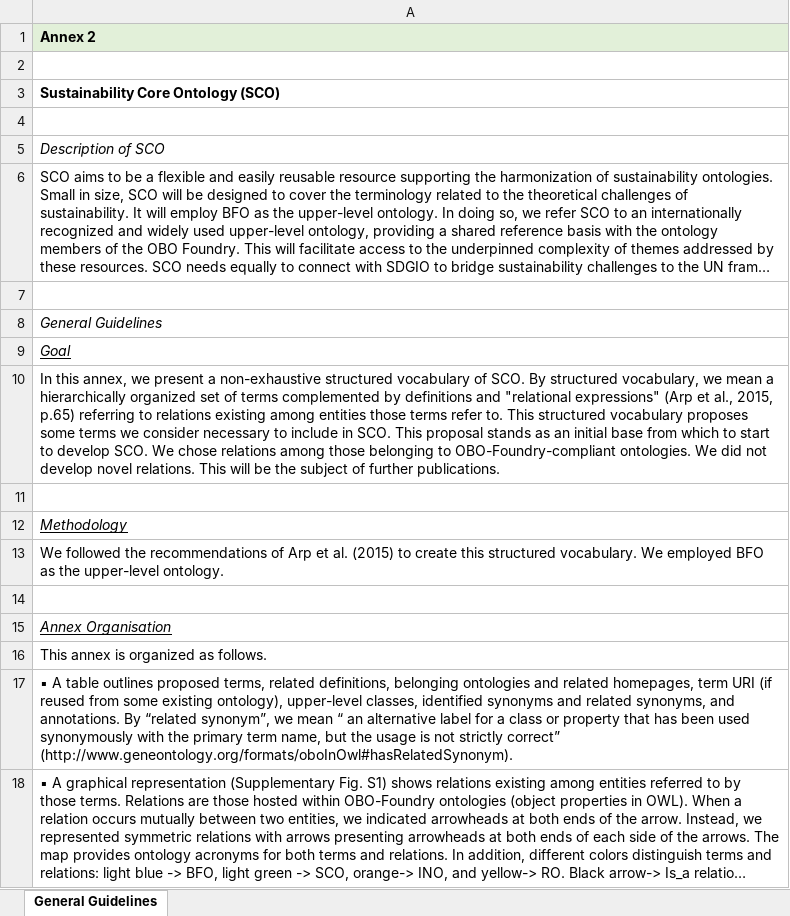
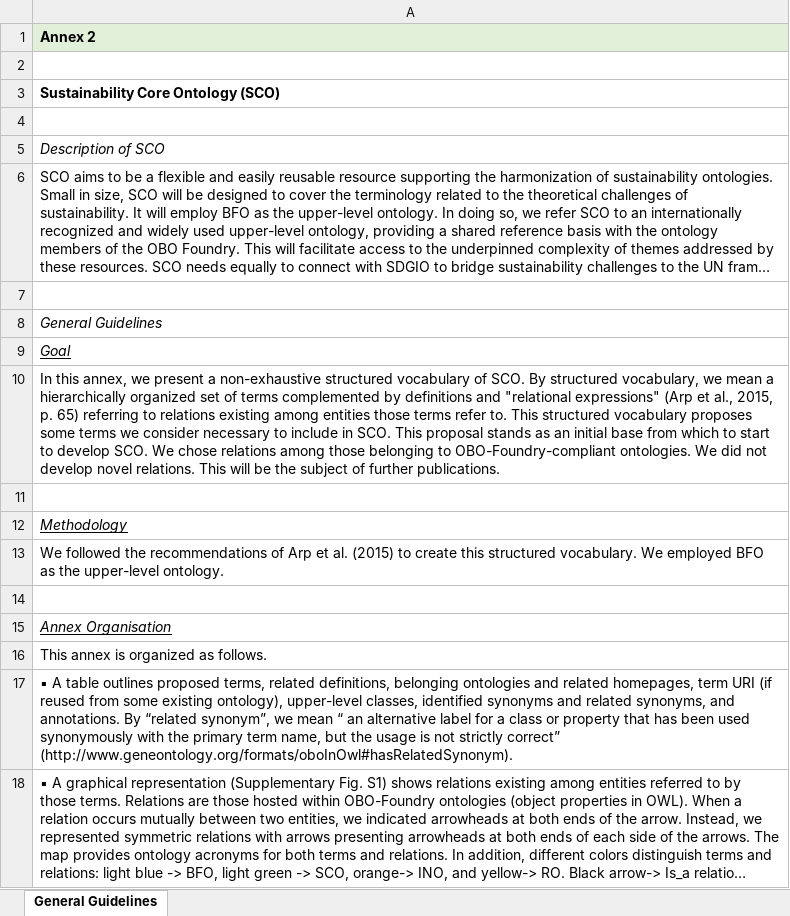
Before and after one commit to gioUbbiali/Sustainability-Core-Ontology, an Excel workbook: SCO SV guidelines/Annex2SCOStructuredVocabularyGuidelines.xlsx, sheet General Guidelines, drawn as a sheet; long unchanged cells end in …; values as stored, in another font and other column widths than the file's, no borders; the diff names each change by its address in the sheet, - before the commit and + after, or states it on an @@ line.

```diff
--- a/SCO SV guidelines/Annex2SCOStructuredVocabularyGuidelines.xlsx (sheet General Guidelines)
+++ b/SCO SV guidelines/Annex2SCOStructuredVocabularyGuidelines.xlsx (sheet General Guidelines)
-A10: …al., 2015, p.65) referring to…
+A10: …al., 2015, p. 65) referring to…
```
Also changed, not shown: 3 other files.
